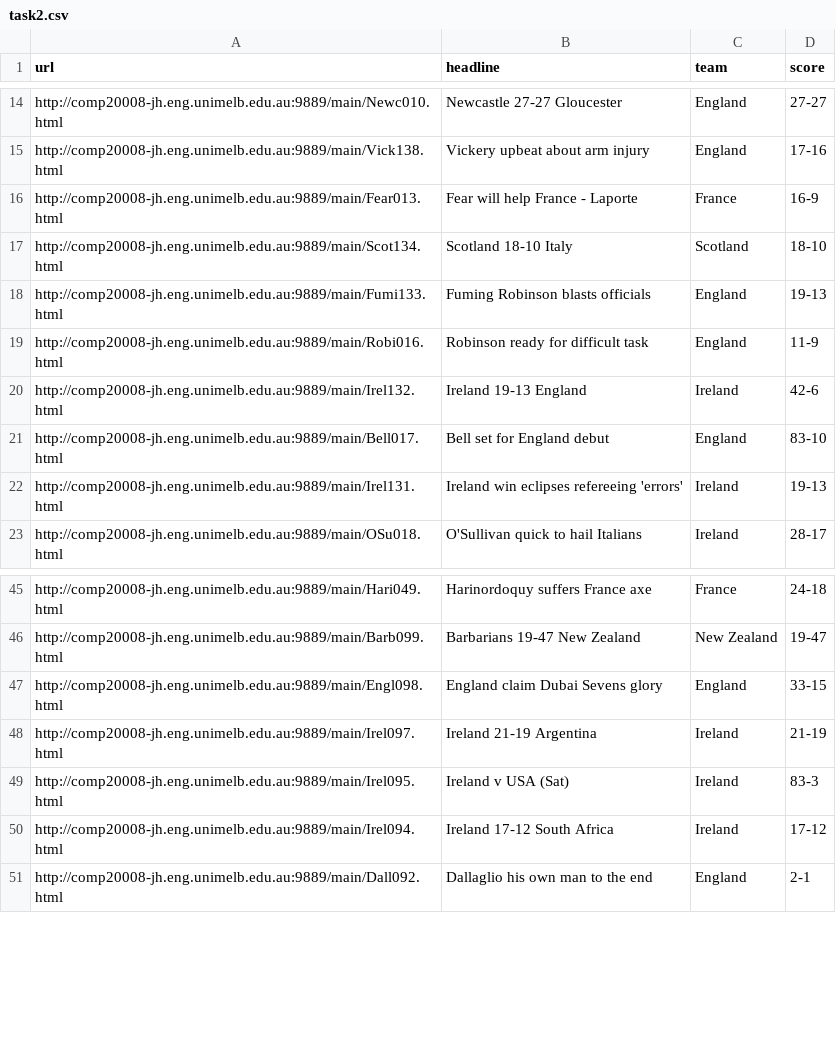
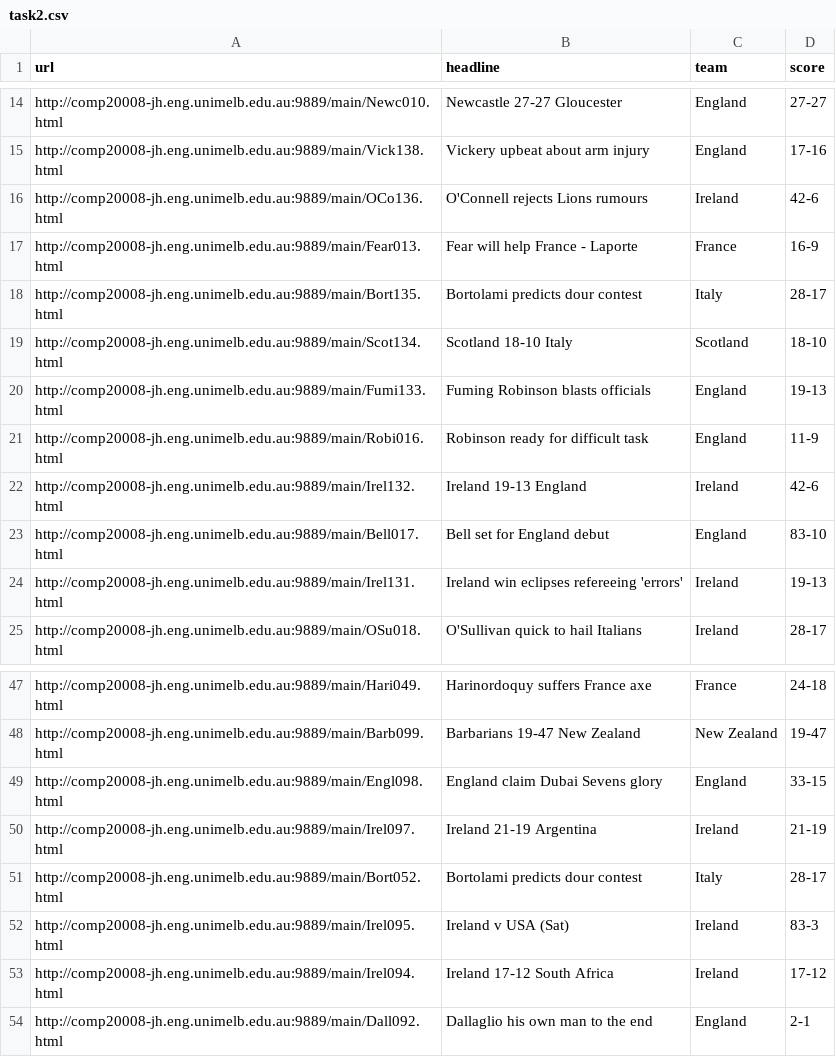
Before and after one commit to Valkyriean/EODP_crawl_rubgy_score_web, a CSV file: task2.csv, drawn as a sheet; only a part is shown, gaps mark what is left out; the diff names each change by its address in the sheet, - before the commit and + after, or states it on an @@ line.

```diff
--- a/task2.csv
+++ b/task2.csv
+row 16: http://comp20008-jh.eng.unimelb.edu.au:9889/main/OCo136.html | O'Connell rejects Lions rumours | Ireland | 42-6
+row 18: http://comp20008-jh.eng.unimelb.edu.au:9889/main/Bort135.html | Bortolami predicts dour contest | Italy | 28-17
+row 51: http://comp20008-jh.eng.unimelb.edu.au:9889/main/Bort052.html | Bortolami predicts dour contest | Italy | 28-17
```
Also changed, not shown: 4 other files.
